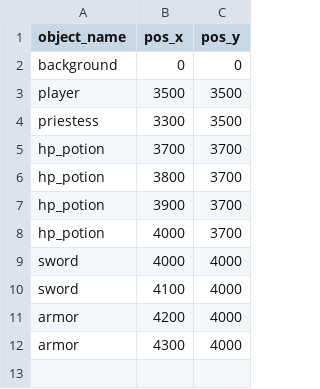
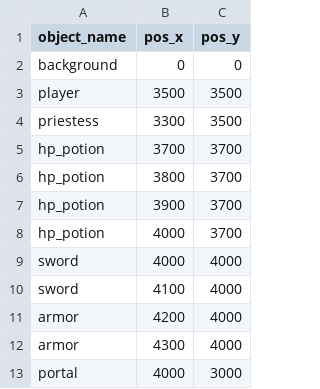
Before and after one commit to svkov/arena-pygame, a CSV file: resources/level2.csv, drawn as a sheet.

```diff
--- a/resources/level2.csv
+++ b/resources/level2.csv
@@ -12 +12,2 @@ armor;4200;4000
 armor;4300;4000
+portal;4000;3000
```
Also changed, not shown: resources/stats.csv, 3 other files.
